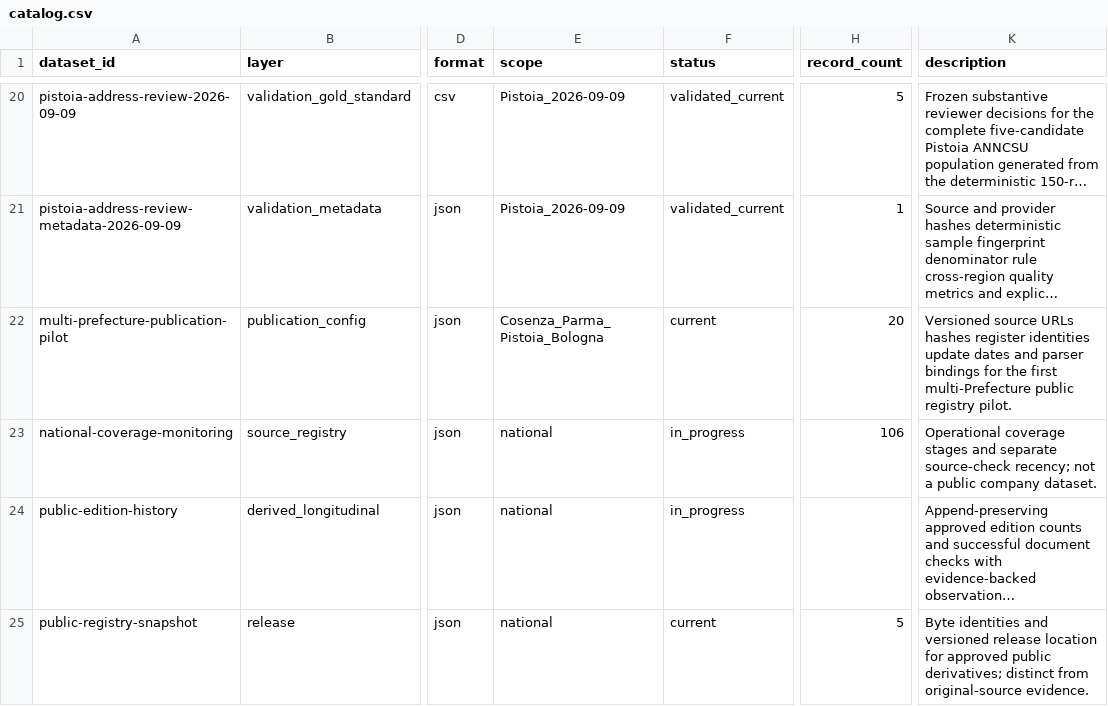
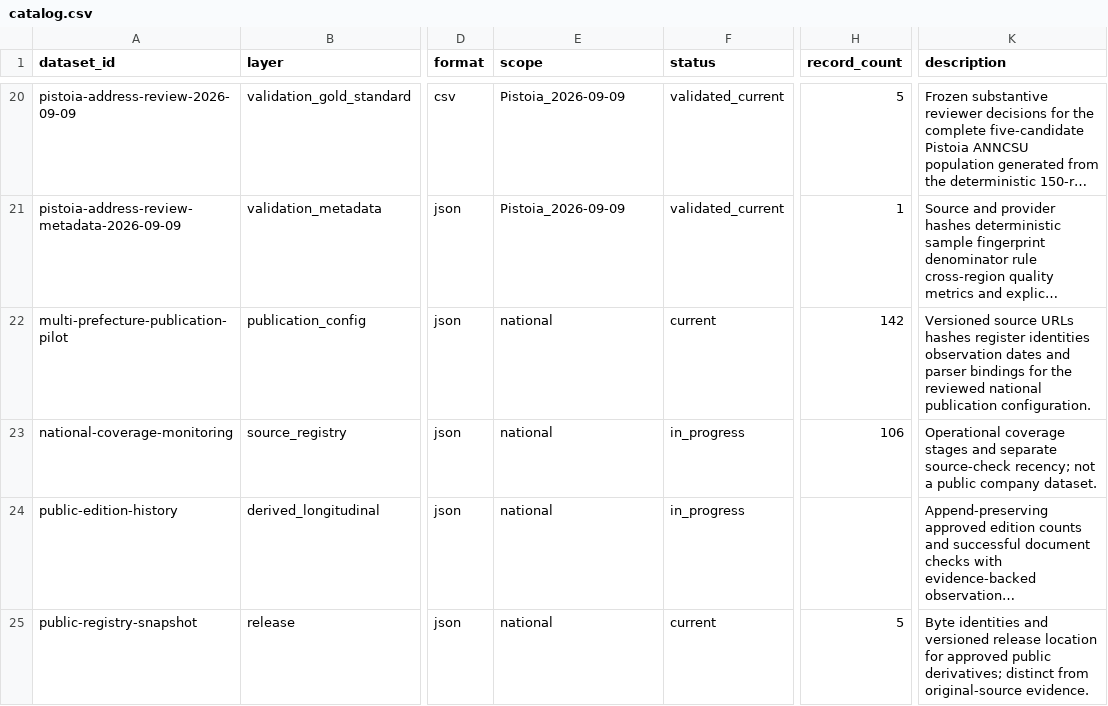
Before and after one commit to colazeta/italian-anti-mafia-whitelist, a CSV file: data/catalog.csv, drawn as a sheet; only a part is shown, gaps mark what is left out; long unchanged cells end in …; the diff covers the shown part only; the diff names each change by its address in the sheet, - before the commit and + after, or states it on an @@ line.

```diff
--- a/data/catalog.csv
+++ b/data/catalog.csv
-E22 (scope): Cosenza_Parma_Pistoia_Bologna
+E22 (scope): national
-H22 (record_count): 20
+H22 (record_count): 142
-K22 (description): …register identities update dates and parser bindings for the first multi-Prefecture public registry pilot.
+K22 (description): …register identities observation dates and parser bindings for the reviewed national publication configuration.
```
Also changed, not shown: 1 added row elsewhere in this file, 4 other files.
